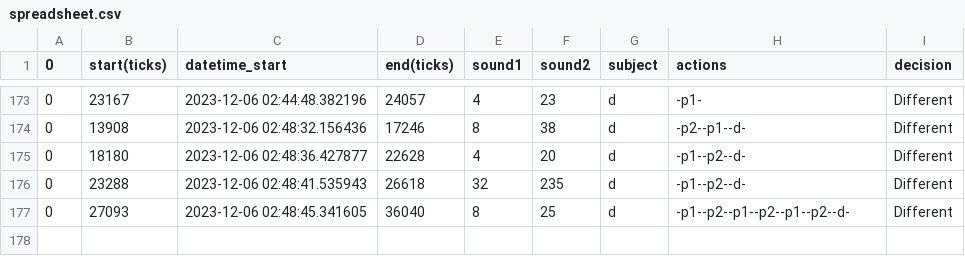
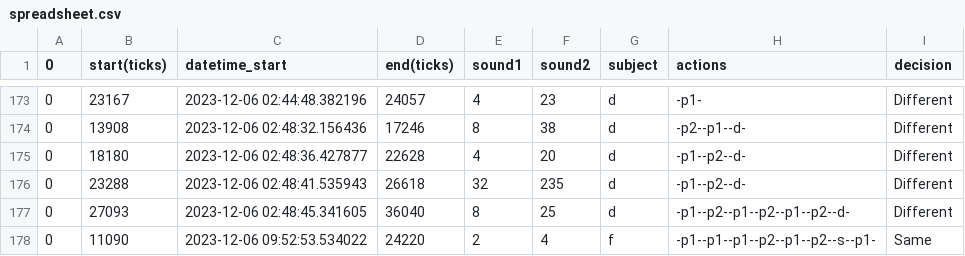
Before and after one commit to tyfurrier/MPC-research, a CSV file: spreadsheet.csv, drawn as a sheet; only a part is shown, gaps mark what is left out; the diff names each change by its address in the sheet, - before the commit and + after, or states it on an @@ line.

```diff
--- a/spreadsheet.csv
+++ b/spreadsheet.csv
+row 178: 0 | 11090 | 2023-12-06 09:52:53.534022 | 24220 | 2 | 4 | f | -p1--p1--p1--p2--p1--p2--s--p1- | Same
```
Also changed, not shown: 9 other files.
